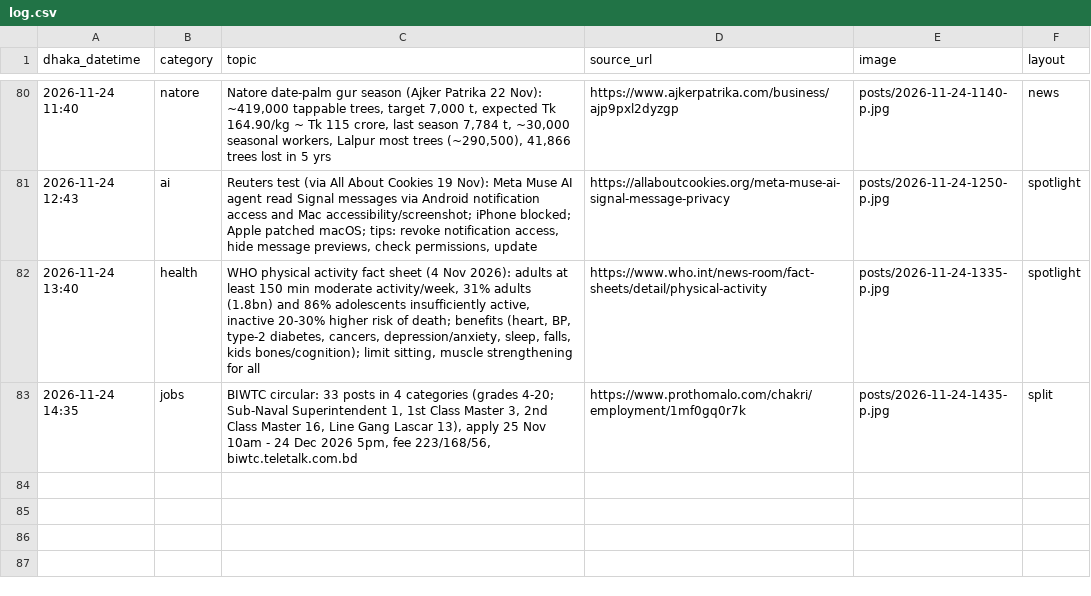
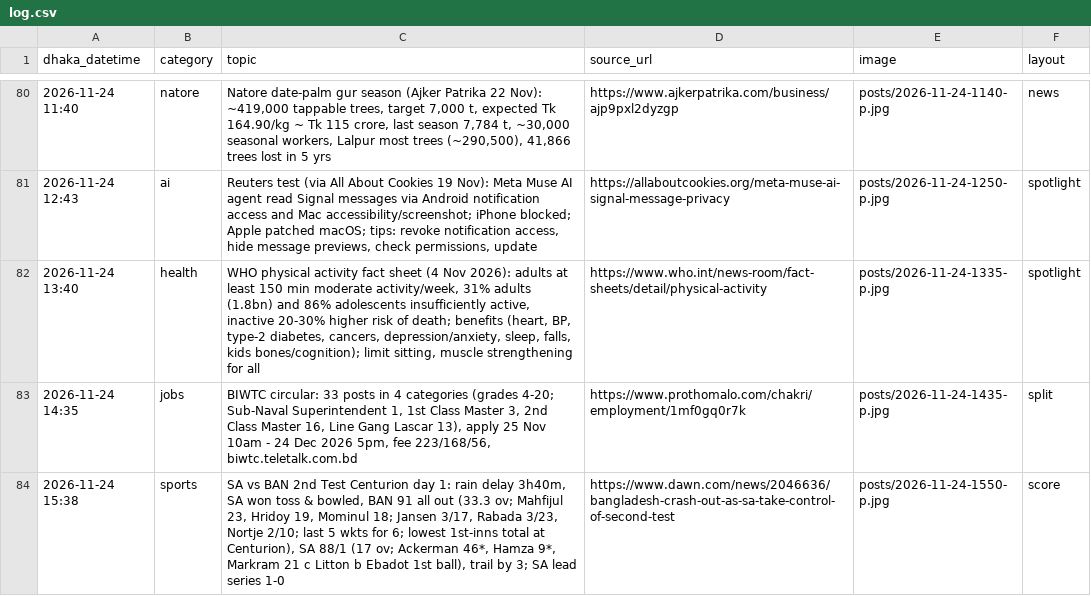
Before and after one commit to Rajibnt/codexnatore, a CSV file: ready/log.csv, drawn as a sheet; only a part is shown, gaps mark what is left out; the diff names each change by its address in the sheet, - before the commit and + after, or states it on an @@ line.

```diff
--- a/ready/log.csv
+++ b/ready/log.csv
+row 84: 2026-11-24 15:38 | sports | SA vs BAN 2nd Test Centurion day 1: rain delay 3h40m, SA won toss & bowled, BAN 91 all out (33.3 ov; Mahfijul 23, Hridoy 19, Mominul 18; Jansen 3/17, Rabada 3/23, Nortje 2/10; last 5 wkts for 6; lowest 1st-inns total at Centurion), SA 88/1 (17 ov; Ackerman 46*, Hamza 9*, Markram 21 c Litton b Ebadot 1st ball), trail by 3; SA lead series 1-0 | https://www.dawn.com/news/2046636/bangladesh-crash-out-as-sa-take-control-of-second-test | posts/2026-11-24-1550-p.jpg | score
```
Also changed, not shown: 4 other files.
